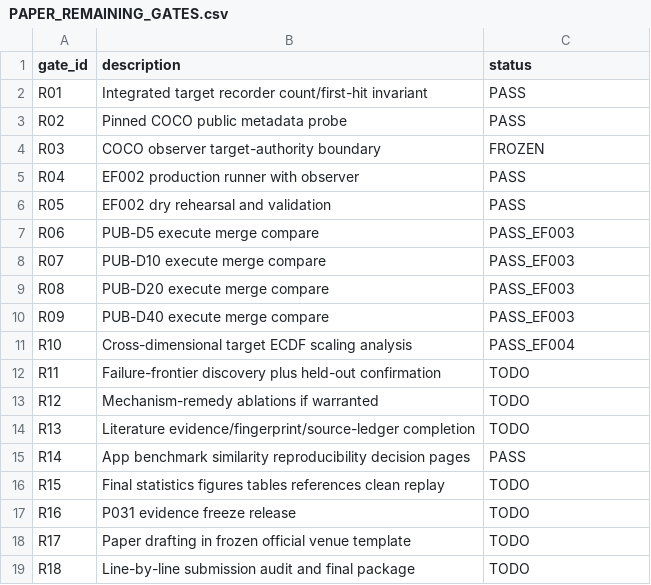
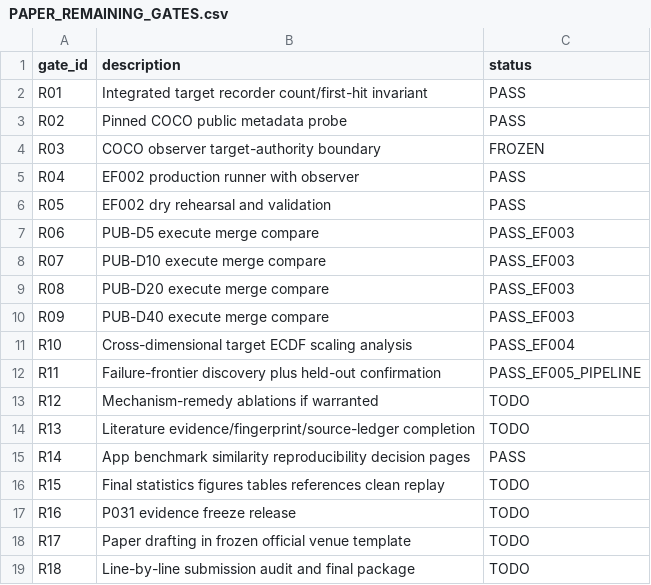
Before and after one commit to Arithmetic-Power-Geometry/Optimization-Algorithm-Atlas, a CSV file: publication/PAPER_REMAINING_GATES.csv, drawn as a sheet.

Commit message:
Record completed EF005 held-out confirmation pipeline for R11

```diff
--- a/publication/PAPER_REMAINING_GATES.csv
+++ b/publication/PAPER_REMAINING_GATES.csv
@@ -11,3 +11,3 @@ R09,PUB-D40 execute merge compare,PASS_EF003
 R10,Cross-dimensional target ECDF scaling analysis,PASS_EF004
-R11,Failure-frontier discovery plus held-out confirmation,TODO
+R11,Failure-frontier discovery plus held-out confirmation,PASS_EF005_PIPELINE
 R12,Mechanism-remedy ablations if warranted,TODO
```
